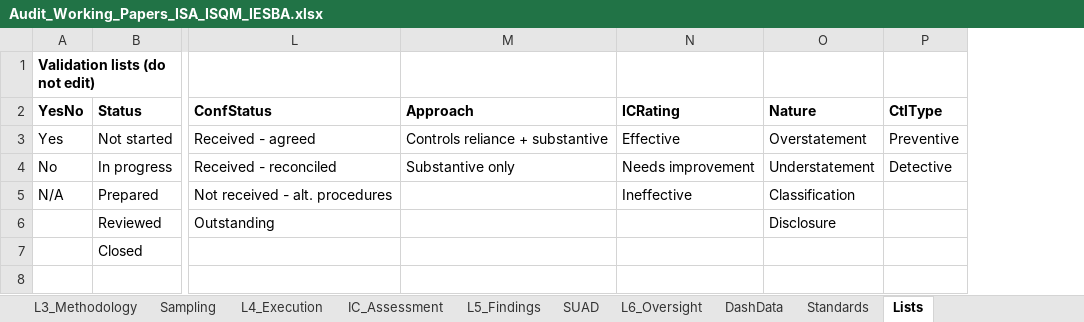
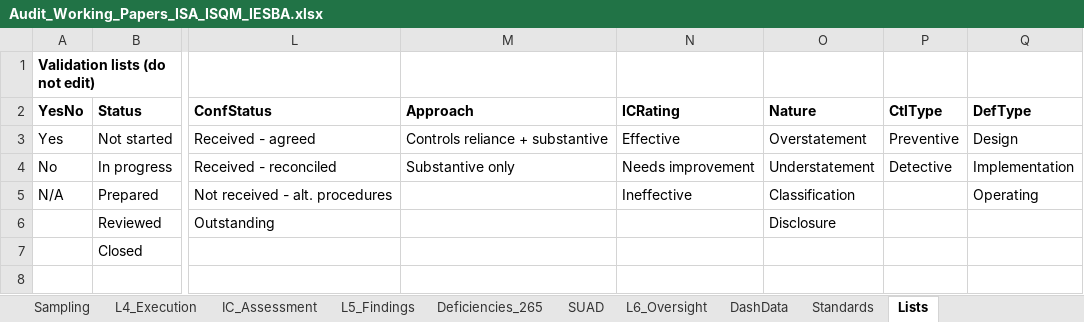
Before and after one commit to chenphat/phatchen, an Excel workbook: Audit_Working_Papers_ISA_ISQM_IESBA.xlsx, sheet Lists, drawn as a sheet; only a part is shown, gaps mark what is left out; values as stored, in another font and other column widths than the file's, no borders; the diff names each change by its address in the sheet, - before the commit and + after, or states it on an @@ line.

```diff
--- a/Audit_Working_Papers_ISA_ISQM_IESBA.xlsx (sheet Lists)
+++ b/Audit_Working_Papers_ISA_ISQM_IESBA.xlsx (sheet Lists)
+sheet tab: Deficiencies_265
+column Q (DefType), rows 3-5: Design | Implementation | Operating
```
Also changed, not shown: sheet WP_Index, sheet L5_Findings, sheet DashData, sheet Dashboard, sheet LayersMap, sheet Standards, 2 more sheets, formulas that keep their value, 1 other file.
